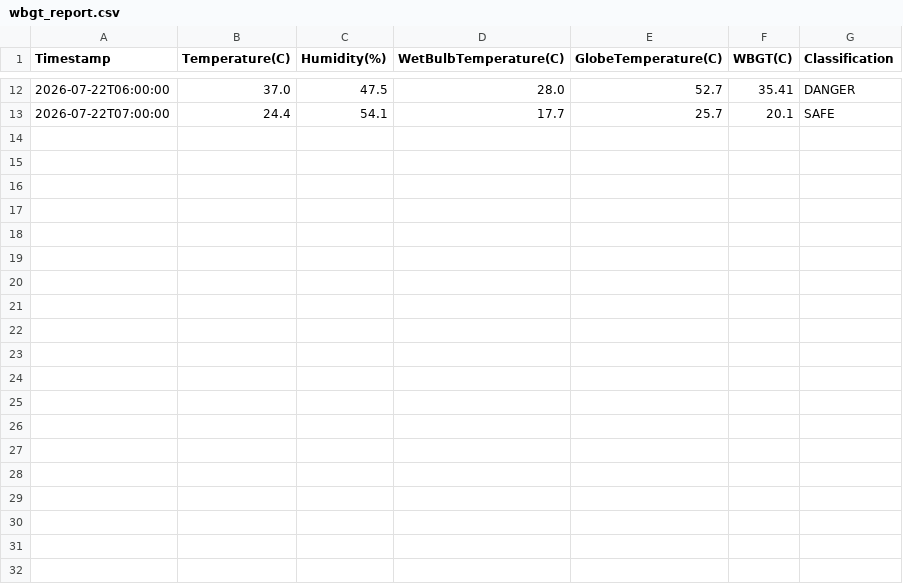
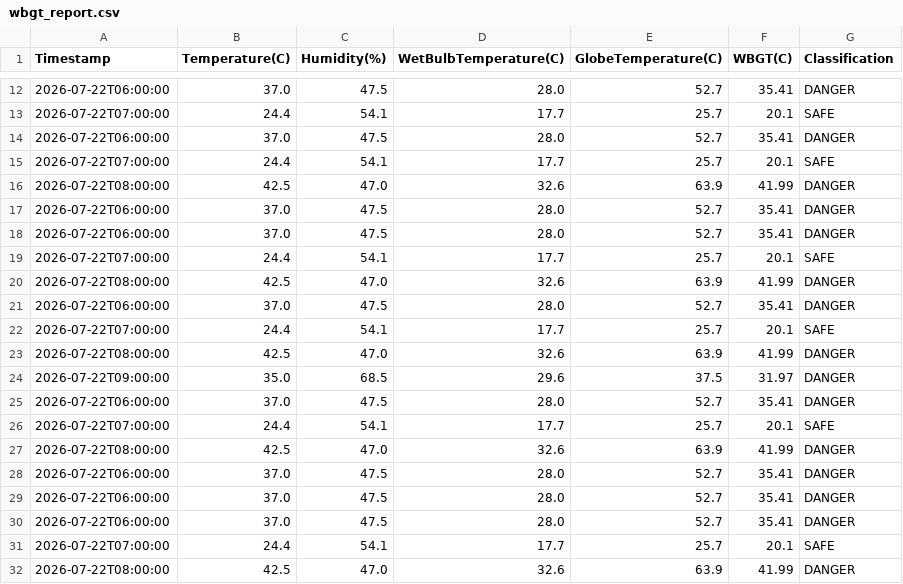
Before and after one commit to Varshiniyadav/AGEIS, a CSV file: wbgt_monitor/reports/wbgt_report.csv, drawn as a sheet; only a part is shown, gaps mark what is left out; the diff names each change by its address in the sheet, - before the commit and + after, or states it on an @@ line.

```diff
--- a/wbgt_monitor/reports/wbgt_report.csv
+++ b/wbgt_monitor/reports/wbgt_report.csv
+row 14: 2026-07-22T06:00:00 | 37.0 | 47.5 | 28.0 | 52.7 | 35.41 | DANGER
+row 15: 2026-07-22T07:00:00 | 24.4 | 54.1 | 17.7 | 25.7 | 20.1 | SAFE
+row 16: 2026-07-22T08:00:00 | 42.5 | 47.0 | 32.6 | 63.9 | 41.99 | DANGER
+row 17: 2026-07-22T06:00:00 | 37.0 | 47.5 | 28.0 | 52.7 | 35.41 | DANGER
+row 18: 2026-07-22T06:00:00 | 37.0 | 47.5 | 28.0 | 52.7 | 35.41 | DANGER
+row 19: 2026-07-22T07:00:00 | 24.4 | 54.1 | 17.7 | 25.7 | 20.1 | SAFE
+row 20: 2026-07-22T08:00:00 | 42.5 | 47.0 | 32.6 | 63.9 | 41.99 | DANGER
+row 21: 2026-07-22T06:00:00 | 37.0 | 47.5 | 28.0 | 52.7 | 35.41 | DANGER
+row 22: 2026-07-22T07:00:00 | 24.4 | 54.1 | 17.7 | 25.7 | 20.1 | SAFE
+row 23: 2026-07-22T08:00:00 | 42.5 | 47.0 | 32.6 | 63.9 | 41.99 | DANGER
+row 24: 2026-07-22T09:00:00 | 35.0 | 68.5 | 29.6 | 37.5 | 31.97 | DANGER
+row 25: 2026-07-22T06:00:00 | 37.0 | 47.5 | 28.0 | 52.7 | 35.41 | DANGER
+row 26: 2026-07-22T07:00:00 | 24.4 | 54.1 | 17.7 | 25.7 | 20.1 | SAFE
+row 27: 2026-07-22T08:00:00 | 42.5 | 47.0 | 32.6 | 63.9 | 41.99 | DANGER
+row 28: 2026-07-22T06:00:00 | 37.0 | 47.5 | 28.0 | 52.7 | 35.41 | DANGER
+row 29: 2026-07-22T06:00:00 | 37.0 | 47.5 | 28.0 | 52.7 | 35.41 | DANGER
+row 30: 2026-07-22T06:00:00 | 37.0 | 47.5 | 28.0 | 52.7 | 35.41 | DANGER
+row 31: 2026-07-22T07:00:00 | 24.4 | 54.1 | 17.7 | 25.7 | 20.1 | SAFE
+row 32: 2026-07-22T08:00:00 | 42.5 | 47.0 | 32.6 | 63.9 | 41.99 | DANGER
```
Also changed, not shown: 6 other files.
